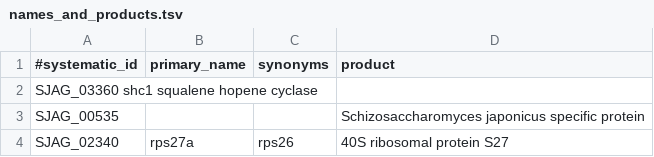
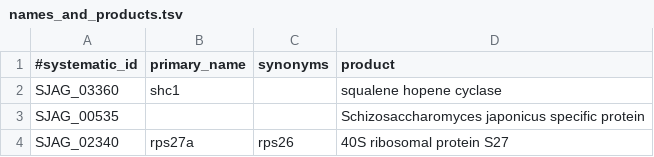
Before and after one commit to japonicusdb/japonicus-curation, a TSV file: names_and_products.tsv, drawn as a sheet; only a part is shown; removed rows and columns are numbered as before the commit, all else as after; the diff names each change by its address in the sheet, - before the commit and + after, or states it on an @@ line.

Commit message:
Update names_and_products.tsv

```diff
--- a/names_and_products.tsv
+++ b/names_and_products.tsv
-row 2: SJAG_03360 shc1 squalene hopene cyclase
+row 2: SJAG_03360 | shc1 |  | squalene hopene cyclase
```
